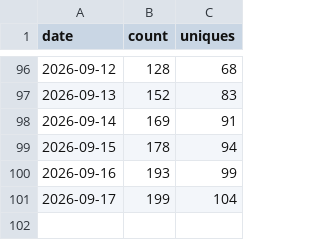
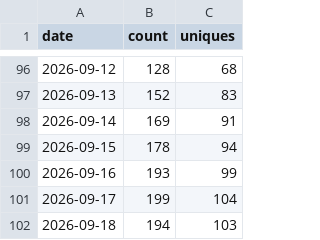
Before and after one commit to PauloCarv/drupalclaw-project, a CSV file: traffic/clones.csv, drawn as a sheet; only a part is shown, gaps mark what is left out.

```diff
--- a/traffic/clones.csv
+++ b/traffic/clones.csv
@@ -101 +101,2 @@ date,count,uniques
 2026-09-17,199,104
+2026-09-18,194,103
```
Also changed, not shown: traffic/views.csv, 3 other files.
